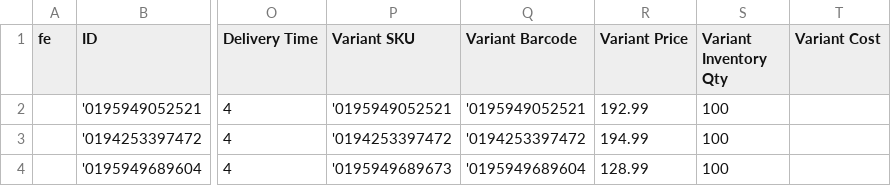
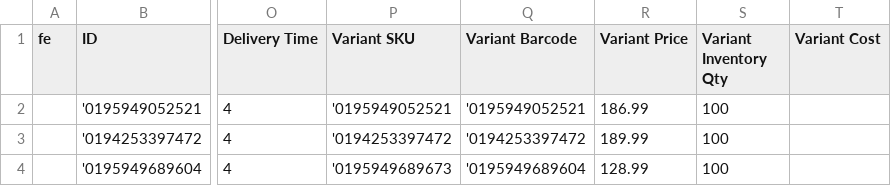
Before and after one commit to aqibali97/Feeds-Manager, a CSV file: feeds/Guenstiger.csv, drawn as a sheet; only a part is shown, gaps mark what is left out; the diff names each change by its address in the sheet, - before the commit and + after, or states it on an @@ line.

```diff
--- a/feeds/Guenstiger.csv
+++ b/feeds/Guenstiger.csv
-R2 (Variant Price): 192.99
+R2 (Variant Price): 186.99
-R3 (Variant Price): 194.99
+R3 (Variant Price): 189.99
```
Also changed, not shown: feeds/beslist_feed - DE.csv, feeds/beslist_feed - NL.csv, 1 other file.
